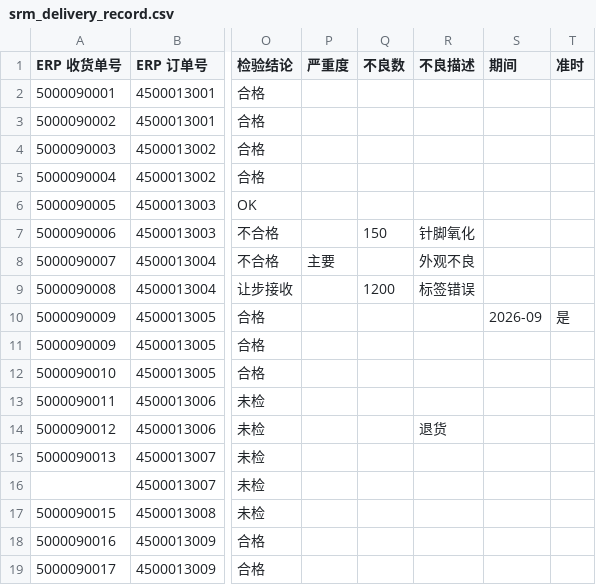
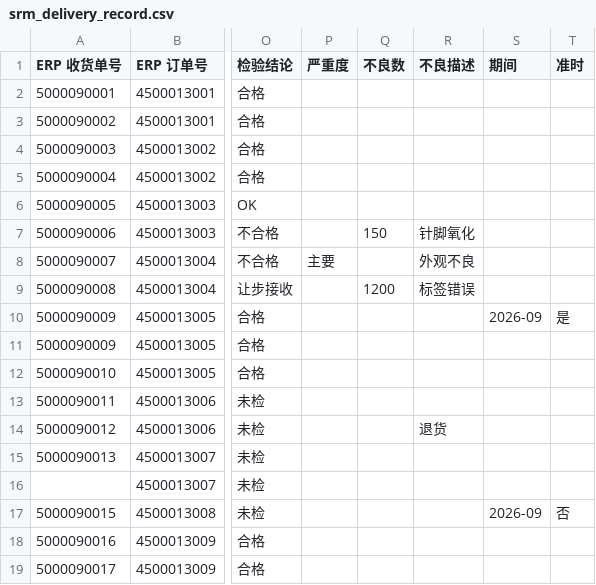
Before and after one commit to objectstack-ai/hotsrm, a CSV file: data/samples/delivery-trial/srm_delivery_record.csv, drawn as a sheet; only a part is shown, gaps mark what is left out; the diff names each change by its address in the sheet, - before the commit and + after, or states it on an @@ line.

```diff
--- a/data/samples/delivery-trial/srm_delivery_record.csv
+++ b/data/samples/delivery-trial/srm_delivery_record.csv
-S17 (期间): (empty)
+S17 (期间): 2026-09
-T17 (准时): (empty)
+T17 (准时): 否
```
Also changed, not shown: 47 other files.
